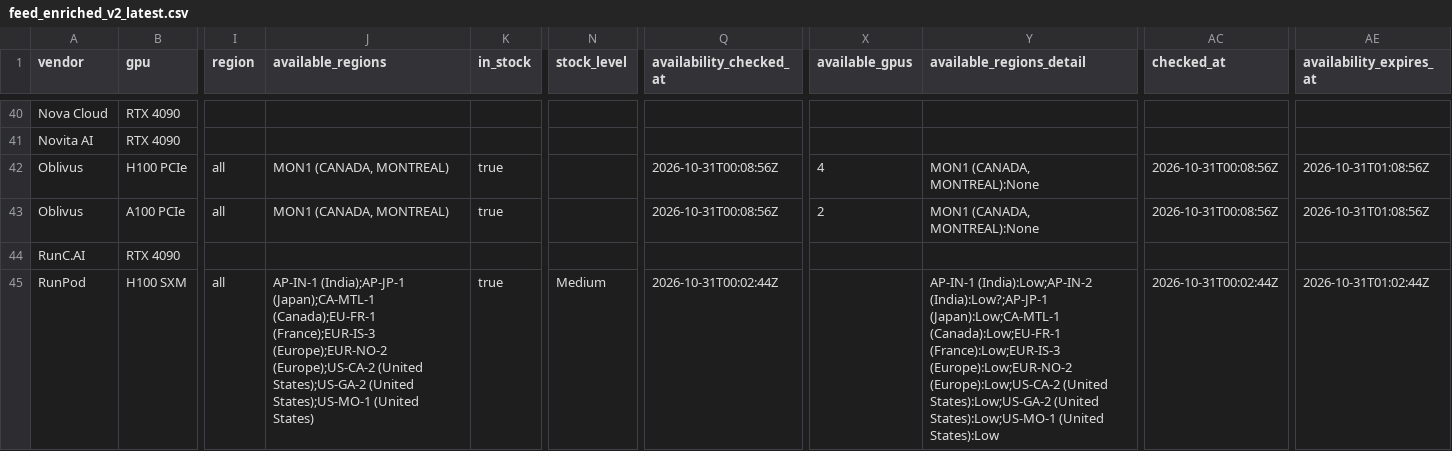
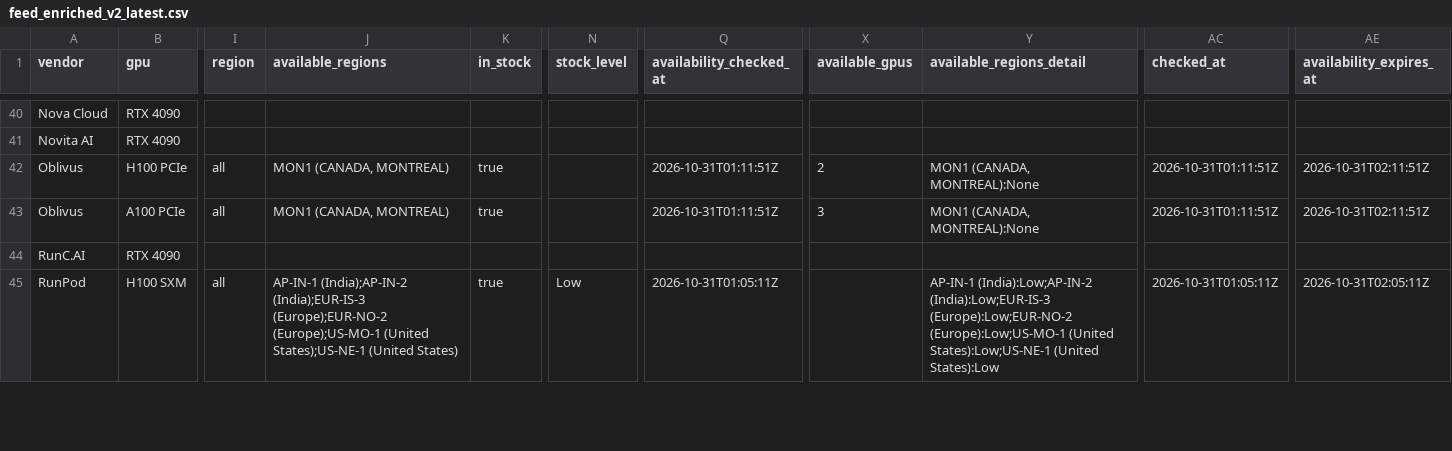
Before and after one commit to connormatthewdouglas/agent-work-stack-deals, a CSV file: latest/feed_enriched_v2_latest.csv, drawn as a sheet; only a part is shown, gaps mark what is left out; the diff covers the shown part only; the diff names each change by its address in the sheet, - before the commit and + after, or states it on an @@ line.

Commit message:
scout snapshot 2026-10-31T01:13:00Z gen 20261031T011300Z-e52431be

```diff
--- a/latest/feed_enriched_v2_latest.csv
+++ b/latest/feed_enriched_v2_latest.csv
-Q42:Q43 (availability_checked_at): 2026-10-31T00:08:56Z
+Q42:Q43 (availability_checked_at): 2026-10-31T01:11:51Z
-X42 (available_gpus): 4
+X42 (available_gpus): 2
-AC42:AC43 (checked_at): 2026-10-31T00:08:56Z
+AC42:AC43 (checked_at): 2026-10-31T01:11:51Z
-AE42:AE43 (availability_expires_at): 2026-10-31T01:08:56Z
+AE42:AE43 (availability_expires_at): 2026-10-31T02:11:51Z
-X43 (available_gpus): 2
+X43 (available_gpus): 3
-J45 (available_regions): AP-IN-1 (India);AP-JP-1 (Japan);CA-MTL-1 (Canada);EU-FR-1 (France);EUR-IS-3 (Europe);EUR-NO-2 (Europe);US-CA-2 (United States);US-GA-2 (United States);US-MO-1 (United States)
+J45 (available_regions): AP-IN-1 (India);AP-IN-2 (India);EUR-IS-3 (Europe);EUR-NO-2 (Europe);US-MO-1 (United States);US-NE-1 (United States)
-N45 (stock_level): Medium
+N45 (stock_level): Low
-Q45 (availability_checked_at): 2026-10-31T00:02:44Z
+Q45 (availability_checked_at): 2026-10-31T01:05:11Z
-Y45 (available_regions_detail): AP-IN-1 (India):Low;AP-IN-2 (India):Low?;AP-JP-1 (Japan):Low;CA-MTL-1 (Canada):Low;EU-FR-1 (France):Low;EUR-IS-3 (Europe):Low;EUR-NO-2 (Europe):Low;US-CA-2 (United States):Low;US-GA-2 (United States):Low;US-MO-1 (United States):Low
+Y45 (available_regions_detail): AP-IN-1 (India):Low;AP-IN-2 (India):Low;EUR-IS-3 (Europe):Low;EUR-NO-2 (Europe):Low;US-MO-1 (United States):Low;US-NE-1 (United States):Low
-AC45 (checked_at): 2026-10-31T00:02:44Z
+AC45 (checked_at): 2026-10-31T01:05:11Z
-AE45 (availability_expires_at): 2026-10-31T01:02:44Z
+AE45 (availability_expires_at): 2026-10-31T02:05:11Z
```
Also changed, not shown: 122 edited cells elsewhere in this file, latest/availability_v2_latest.csv, 3 other files.
